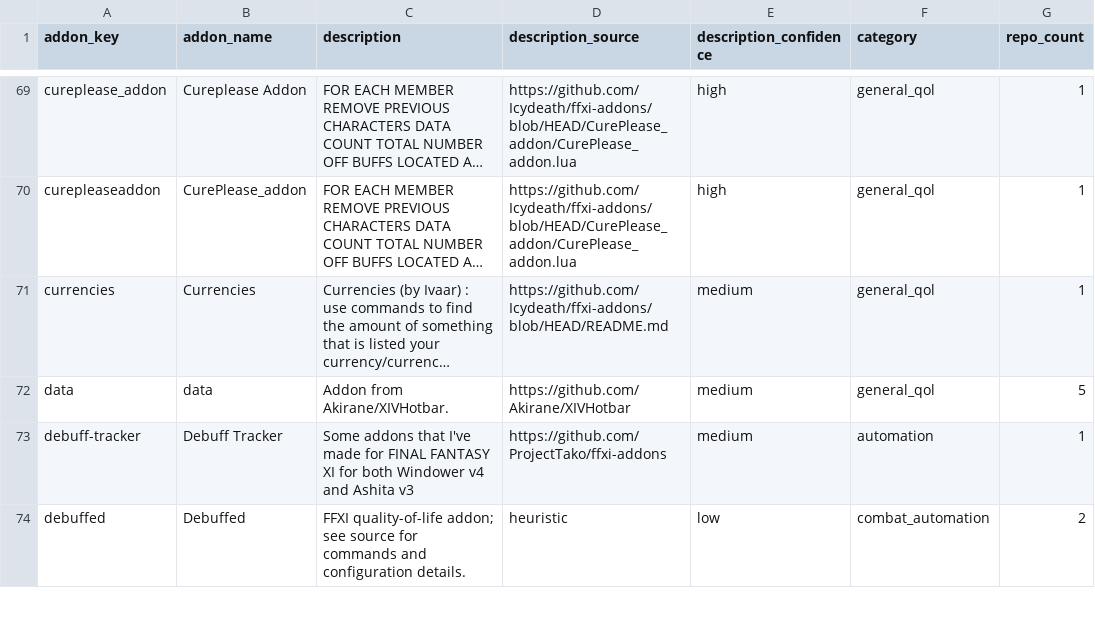
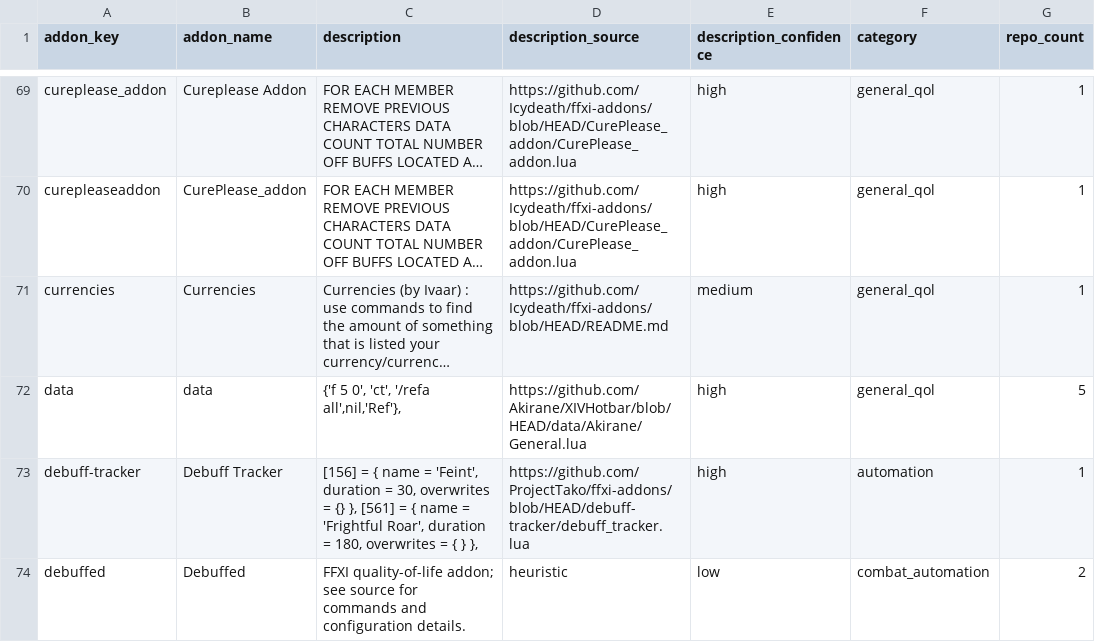
Before and after one commit to MrBoostie/ffxi-addon-landscape, a CSV file: ffxi-addon-catalog-normalized.csv, drawn as a sheet; only a part is shown, gaps mark what is left out; long unchanged cells end in …; the diff covers the shown part only; the diff names each change by its address in the sheet, - before the commit and + after, or states it on an @@ line.

Commit message:
chore(catalog): hourly addon-description refinement chunk

```diff
--- a/ffxi-addon-catalog-normalized.csv
+++ b/ffxi-addon-catalog-normalized.csv
-C72 (description): Addon from Akirane/XIVHotbar.
+C72 (description): {'f 5 0', 'ct', '/refa all',nil,'Ref'},
-D72 (description_source): https://github.com/Akirane/XIVHotbar
+D72 (description_source): https://github.com/Akirane/XIVHotbar/blob/HEAD/data/Akirane/General.lua
-E72:E73 (description_confidence): medium
+E72:E73 (description_confidence): high
-C73 (description): Some addons that I've made for FINAL FANTASY XI for both Windower v4 and Ashita v3
+C73 (description): [156] = { name = 'Feint', duration = 30, overwrites = {} }, [561] = { name = 'Frightful Roar', duration = 180, overwrites = { } },
-D73 (description_source): https://github.com/ProjectTako/ffxi-addons
+D73 (description_source): https://github.com/ProjectTako/ffxi-addons/blob/HEAD/debuff-tracker/debuff_tracker.lua
```
Also changed, not shown: 16 edited cells elsewhere in this file, 1 other file.
